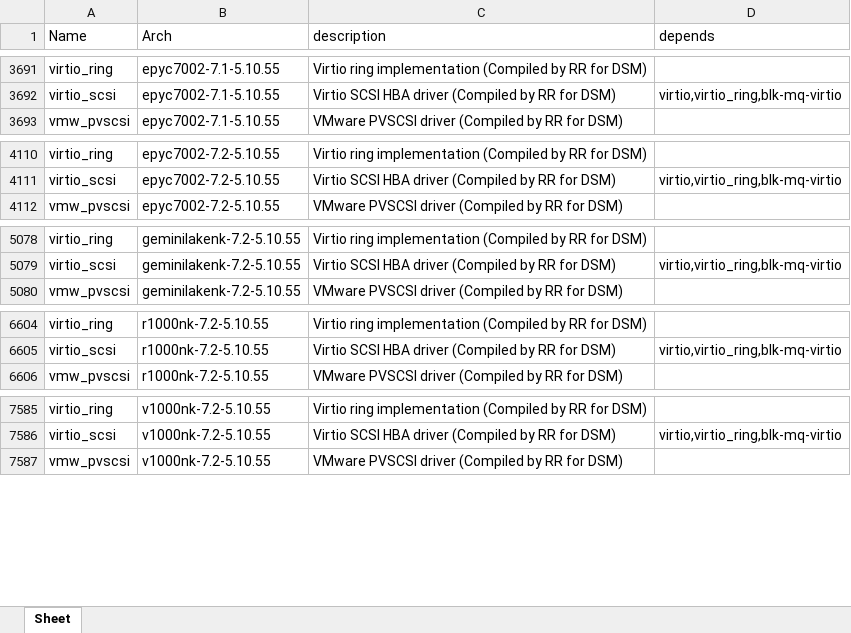
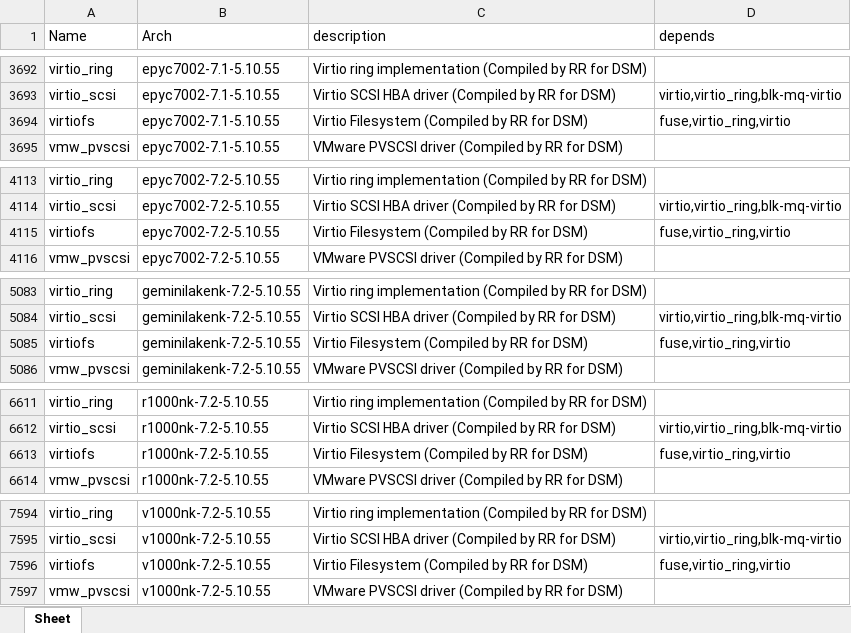
Before and after one commit to RROrg/rr, an Excel workbook: docs/modules.xlsx, sheet Sheet, drawn as a sheet; only a part is shown, gaps mark what is left out; values as stored, in another font and other column widths than the file's, no borders; the diff covers the shown part only; the diff names each change by its address in the sheet, - before the commit and + after, or states it on an @@ line.

```diff
--- a/docs/modules.xlsx (sheet Sheet)
+++ b/docs/modules.xlsx (sheet Sheet)
+row 3694: virtiofs | epyc7002-7.1-5.10.55 | Virtio Filesystem (Compiled by RR for DSM) | fuse,virtio_ring,virtio
+row 4115: virtiofs | epyc7002-7.2-5.10.55 | Virtio Filesystem (Compiled by RR for DSM) | fuse,virtio_ring,virtio
+row 5085: virtiofs | geminilakenk-7.2-5.10.55 | Virtio Filesystem (Compiled by RR for DSM) | fuse,virtio_ring,virtio
+row 6613: virtiofs | r1000nk-7.2-5.10.55 | Virtio Filesystem (Compiled by RR for DSM) | fuse,virtio_ring,virtio
+row 7596: virtiofs | v1000nk-7.2-5.10.55 | Virtio Filesystem (Compiled by RR for DSM) | fuse,virtio_ring,virtio
```
Also changed, not shown: 5 added rows elsewhere in this sheet, docs/addons.xlsx, docs/models.xlsx, 2 other files.
